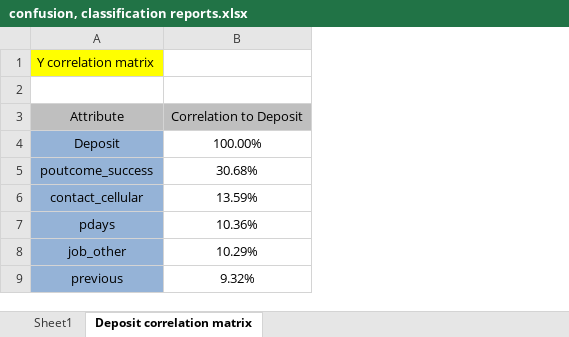
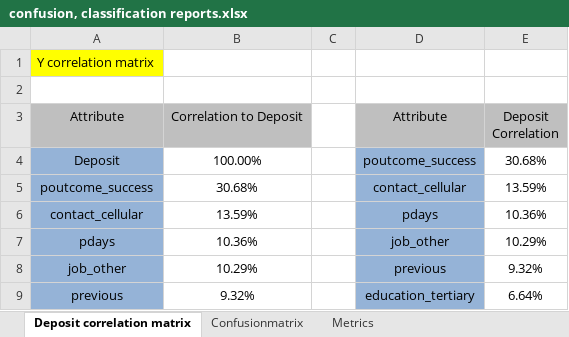
Before and after one commit to nlynch504/data-analytics-portfolio, an Excel workbook: Python/ML-Marketing/confusion, classification reports.xlsx, sheet Deposit correlation matrix, drawn as a sheet; only a part is shown; values as stored, in another font and other column widths than the file's, no borders; ↵ is a line break in a cell; the diff names each change by its address in the sheet, - before the commit and + after, or states it on an @@ line.

```diff
--- a/Python/ML-Marketing/confusion, classification reports.xlsx (sheet Deposit correlation matrix)
+++ b/Python/ML-Marketing/confusion, classification reports.xlsx (sheet Deposit correlation matrix)
-sheet tab: Sheet1
+sheet tab: Confusionmatrix
+sheet tab: Metrics
@@ sheet tab order changed: Deposit correlation matrix | Confusionmatrix | Metrics @@
+column C, empty
+column D, rows 3-9: Attribute | poutcome_success | contact_cellular | pdays | job_other | previous | education_tertiary
+column E, rows 3-9: Deposit ↵ Correlation | 30.68% | 13.59% | 10.36% | 10.29% | 9.32% | 6.64%
```
Also changed, not shown: 25 other files.
